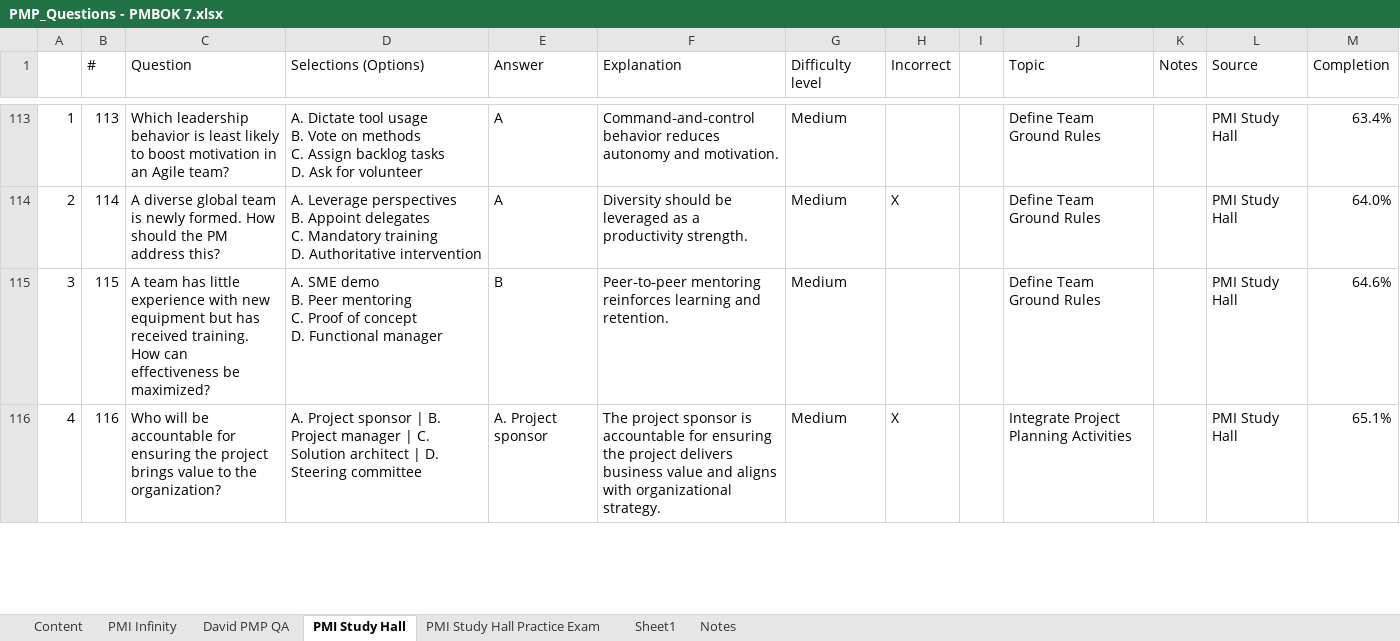
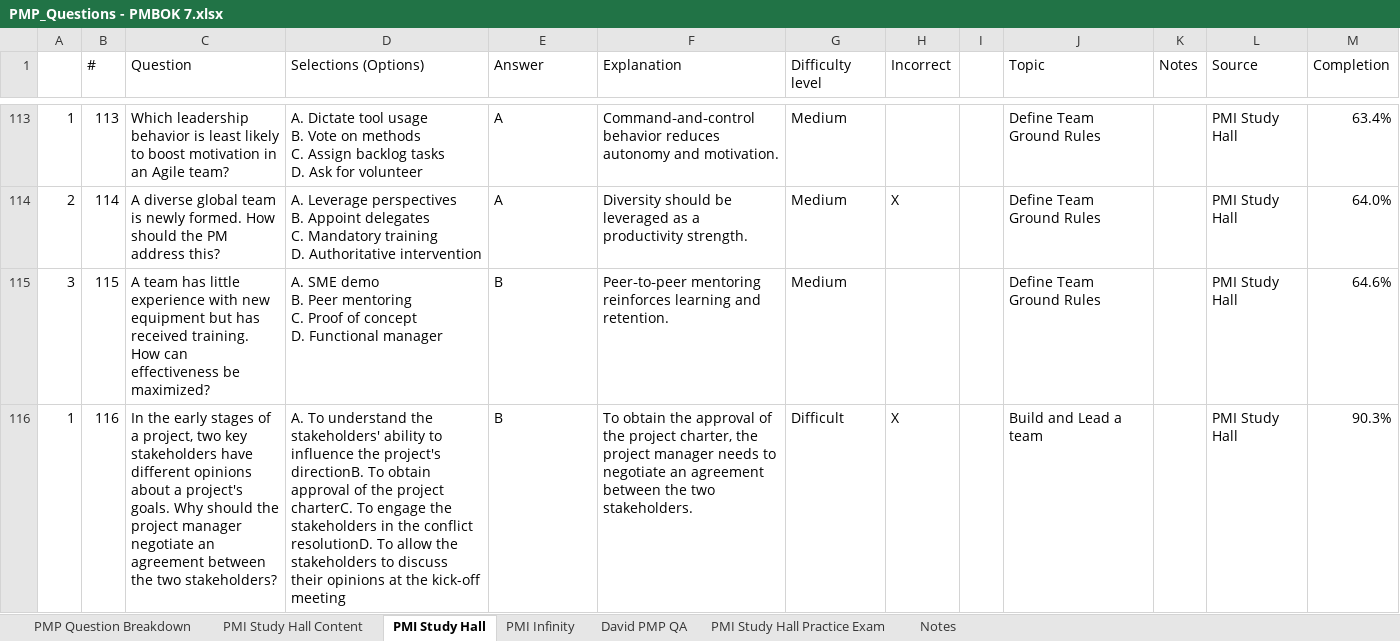
Before and after one commit to queeniencoffee/PMPExamPrep, an Excel workbook: question-logs/PMP_Questions - PMBOK 7.xlsx, sheet PMI Study Hall, drawn as a sheet; only a part is shown, gaps mark what is left out; values as stored, in another font and other column widths than the file's, no cell formats; charts and pictures not drawn; the diff covers the shown part only; the diff names each change by its address in the sheet, - before the commit and + after, or states it on an @@ line.

Commit message:
Add files via upload

```diff
--- a/question-logs/PMP_Questions - PMBOK 7.xlsx (sheet PMI Study Hall)
+++ b/question-logs/PMP_Questions - PMBOK 7.xlsx (sheet PMI Study Hall)
-sheet tab: Content
+sheet tab: PMI Study Hall Content
-sheet tab: Sheet1
+sheet tab: PMP Question Breakdown
@@ sheet tab order changed: PMP Question Breakdown | PMI Study Hall Content | PMI Study Hall | PMI Infinity | David PMP QA | PMI Study Hall Practice Exam | Notes @@
-A116: 4
+A116: 1
-C116 (Question): Who will be accountable for ensuring the project brings value to the organization?
+C116 (Question): In the early stages of a project, two key stakeholders have different opinions about a project's goals. Why should the project manager negotiate an agreement between the two stakeholders?
-D116 (Selections (Options)): A. Project sponsor | B. Project manager | C. Solution architect | D. Steering committee
+D116 (Selections (Options)): A. To understand the stakeholders' ability to influence the project's directionB. To obtain approval of the project charterC. To engage the stakeholders in the conflict resolutionD. To allow the stakeholders to discuss their opinions at the kick-off meeting
-E116 (Answer): A. Project sponsor
+E116 (Answer): B
-F116 (Explanation): The project sponsor is accountable for ensuring the project delivers business value and aligns with organizational strategy.
+F116 (Explanation): To obtain the approval of the project charter, the project manager needs to negotiate an agreement between the two stakeholders.
-G116 (Difficulty level): Medium
+G116 (Difficulty level): Difficult
-J116 (Topic): Integrate Project Planning Activities
+J116 (Topic): Build and Lead a team
-M116 (Completion): 65.1%
+M116 (Completion): 90.3%
```
Also changed, not shown: 9 added rows, 1 removed row and 354 edited cells elsewhere in this sheet, sheet PMI Study Hall Content, cell formats, charts or pictures.
